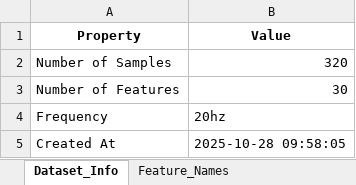
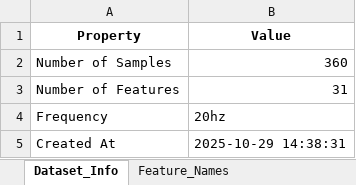
Before and after one commit to efvai/health-asyn-ml, an Excel workbook: notebooks/test_output/features_20hz_no_load.xlsx, sheet Dataset_Info, drawn as a sheet; values as stored, in another font and other column widths than the file's, no borders; the diff names each change by its address in the sheet, - before the commit and + after, or states it on an @@ line.

```diff
--- a/notebooks/test_output/features_20hz_no_load.xlsx (sheet Dataset_Info)
+++ b/notebooks/test_output/features_20hz_no_load.xlsx (sheet Dataset_Info)
-B2 (Value): 320
+B2 (Value): 360
-B3 (Value): 30
+B3 (Value): 31
-B5 (Value): 2025-10-28 09:58:05
+B5 (Value): 2025-10-29 14:38:31
```
Also changed, not shown: sheet Features_Data, sheet Feature_Stats_by_Condition, sheet Feature_Statistics, sheet Feature_Names, sheet Label_Distribution, notebooks/test_output/all_correlations_20hz.xlsx, notebooks/test_output/incremental_permutation_20hz.xlsx, 13 other files.
